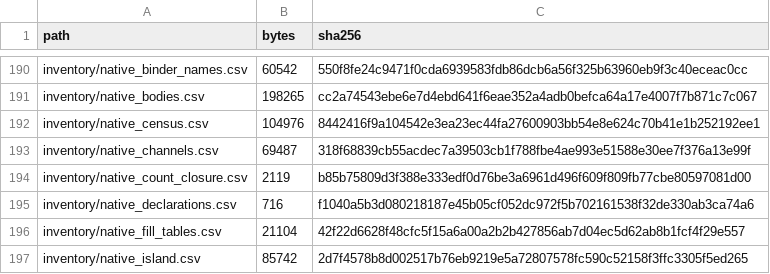
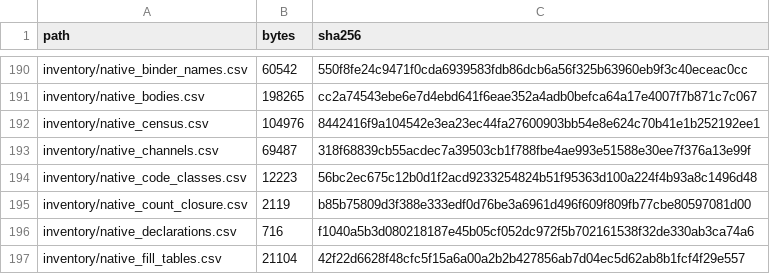
Before and after one commit to jkoehler11/stargate-alliance-decomp, a CSV file: inventory/artifact_hashes.csv, drawn as a sheet; only a part is shown, gaps mark what is left out; the shorter side is filled out with more unchanged rows.

```diff
--- a/inventory/artifact_hashes.csv
+++ b/inventory/artifact_hashes.csv
@@ -193,2 +193,3 @@ inventory/native_census.csv,104976,8442416f9a104542e3ea23ec44fa27600903bb54e8e62
 inventory/native_channels.csv,69487,318f68839cb55acdec7a39503cb1f788fbe4ae993e51588e30ee7f376a13e99f
+inventory/native_code_classes.csv,12223,56bc2ec675c12b0d1f2acd9233254824b51f95363d100a224f4b93a8c1496d48
 inventory/native_count_closure.csv,2119,b85b75809d3f388e333edf0d76be3a6961d496f609f809fb77cbe80597081d00
```
Also changed, not shown: 5 other files.
